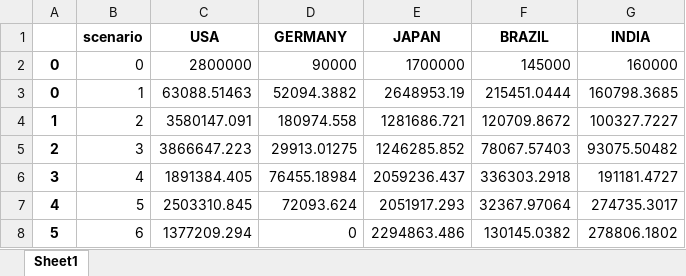
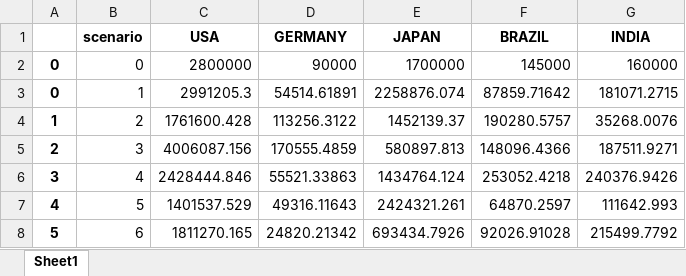
Before and after one commit to AishwaryaNair264/Supply-Chain-optimization, an Excel workbook: data/df_demand-50PC.xlsx, sheet Sheet1, drawn as a sheet; only a part is shown; values as stored, in another font and other column widths than the file's, no borders; the diff covers the shown part only; the diff names each change by its address in the sheet, - before the commit and + after, or states it on an @@ line.

```diff
--- a/data/df_demand-50PC.xlsx (sheet Sheet1)
+++ b/data/df_demand-50PC.xlsx (sheet Sheet1)
-C3 (USA): 63088.51463
+C3 (USA): 2991205.3
-D3 (GERMANY): 52094.3882
+D3 (GERMANY): 54514.61891
-E3 (JAPAN): 2648953.19
+E3 (JAPAN): 2258876.074
-F3 (BRAZIL): 215451.0444
+F3 (BRAZIL): 87859.71642
-G3 (INDIA): 160798.3685
+G3 (INDIA): 181071.2715
-C4 (USA): 3580147.091
+C4 (USA): 1761600.428
-D4 (GERMANY): 180974.558
+D4 (GERMANY): 113256.3122
-E4 (JAPAN): 1281686.721
+E4 (JAPAN): 1452139.37
-F4 (BRAZIL): 120709.8672
+F4 (BRAZIL): 190280.5757
-G4 (INDIA): 100327.7227
+G4 (INDIA): 35268.0076
-C5 (USA): 3866647.223
+C5 (USA): 4006087.156
-D5 (GERMANY): 29913.01275
+D5 (GERMANY): 170555.4859
-E5 (JAPAN): 1246285.852
+E5 (JAPAN): 580897.813
-F5 (BRAZIL): 78067.57403
+F5 (BRAZIL): 148096.4366
-G5 (INDIA): 93075.50482
+G5 (INDIA): 187511.9271
-C6 (USA): 1891384.405
+C6 (USA): 2428444.846
-D6 (GERMANY): 76455.18984
+D6 (GERMANY): 55521.33863
-E6 (JAPAN): 2059236.437
+E6 (JAPAN): 1434764.124
-F6 (BRAZIL): 336303.2918
+F6 (BRAZIL): 253052.4218
-G6 (INDIA): 191181.4727
+G6 (INDIA): 240376.9426
-C7 (USA): 2503310.845
+C7 (USA): 1401537.529
-D7 (GERMANY): 72093.624
+D7 (GERMANY): 49316.11643
-E7 (JAPAN): 2051917.293
+E7 (JAPAN): 2424321.261
-F7 (BRAZIL): 32367.97064
+F7 (BRAZIL): 64870.2597
-G7 (INDIA): 274735.3017
+G7 (INDIA): 111642.993
-C8 (USA): 1377209.294
+C8 (USA): 1811270.165
-D8 (GERMANY): 0
+D8 (GERMANY): 24820.21342
-E8 (JAPAN): 2294863.486
+E8 (JAPAN): 693434.7926
-F8 (BRAZIL): 130145.0382
+F8 (BRAZIL): 92026.91028
-G8 (INDIA): 278806.1802
+G8 (INDIA): 215499.7792
```
Also changed, not shown: 220 edited cells elsewhere in this sheet, 2 other files.
